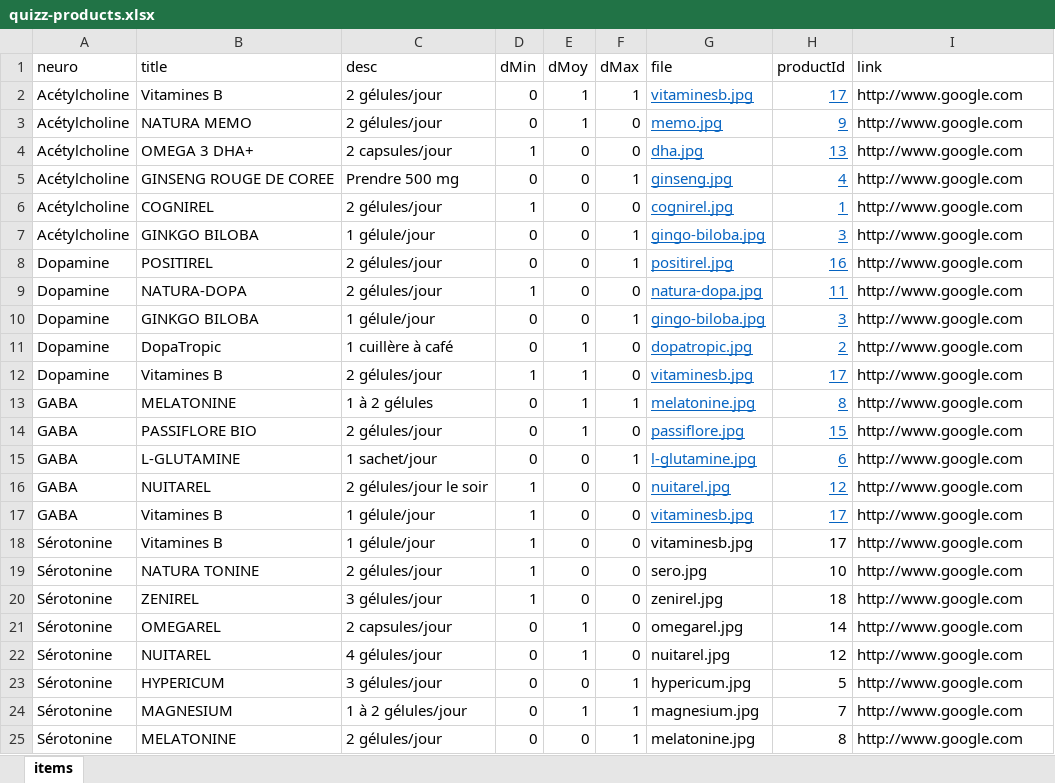
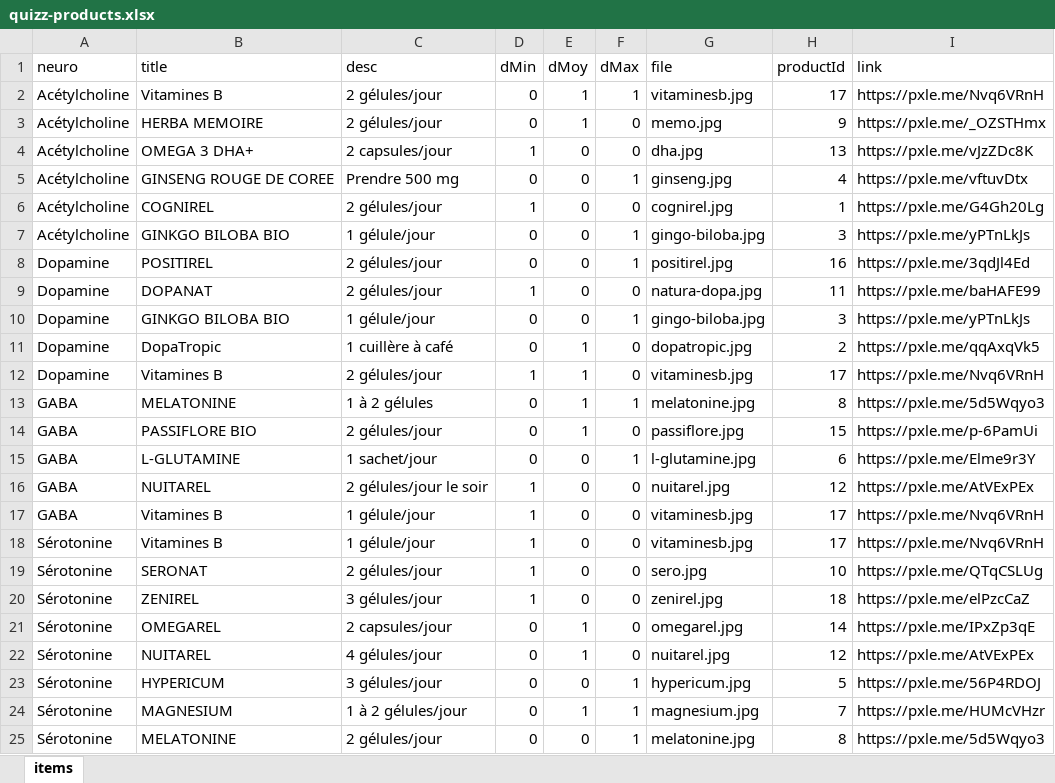
Before and after one commit to Altcare/mental-booster-prive, an Excel workbook: quizz-products.xlsx, sheet items, drawn as a sheet; values as stored, in another font and other column widths than the file's, no borders; table styles not drawn; the diff names each change by its address in the sheet, - before the commit and + after, or states it on an @@ line.

Commit message:
products finale avec lien pixel.me

```diff
--- a/quizz-products.xlsx (sheet items)
+++ b/quizz-products.xlsx (sheet items)
@@ G2:H17 underline: on → off, text colour: #0563C1 → black @@
-I2 (link): http://www.google.com
+I2 (link): https://pxle.me/Nvq6VRnH
-B3 (title): NATURA MEMO
+B3 (title): HERBA MEMOIRE
-I3 (link): http://www.google.com
+I3 (link): https://pxle.me/_OZSTHmx
-I4 (link): http://www.google.com
+I4 (link): https://pxle.me/vJzZDc8K
-I5 (link): http://www.google.com
+I5 (link): https://pxle.me/vftuvDtx
-I6 (link): http://www.google.com
+I6 (link): https://pxle.me/G4Gh20Lg
-B7 (title): GINKGO BILOBA
+B7 (title): GINKGO BILOBA BIO
-I7 (link): http://www.google.com
+I7 (link): https://pxle.me/yPTnLkJs
-I8 (link): http://www.google.com
+I8 (link): https://pxle.me/3qdJl4Ed
-B9 (title): NATURA-DOPA
+B9 (title): DOPANAT
-I9 (link): http://www.google.com
+I9 (link): https://pxle.me/baHAFE99
-B10 (title): GINKGO BILOBA
+B10 (title): GINKGO BILOBA BIO
-I10 (link): http://www.google.com
+I10 (link): https://pxle.me/yPTnLkJs
-I11 (link): http://www.google.com
+I11 (link): https://pxle.me/qqAxqVk5
-I12 (link): http://www.google.com
+I12 (link): https://pxle.me/Nvq6VRnH
-I13 (link): http://www.google.com
+I13 (link): https://pxle.me/5d5Wqyo3
-I14 (link): http://www.google.com
+I14 (link): https://pxle.me/p-6PamUi
-I15 (link): http://www.google.com
+I15 (link): https://pxle.me/Elme9r3Y
-I16 (link): http://www.google.com
+I16 (link): https://pxle.me/AtVExPEx
-I17:I18 (link): http://www.google.com
+I17:I18 (link): https://pxle.me/Nvq6VRnH
-B19 (title): NATURA TONINE
+B19 (title): SERONAT
-I19 (link): http://www.google.com
+I19 (link): https://pxle.me/QTqCSLUg
-I20 (link): http://www.google.com
+I20 (link): https://pxle.me/elPzcCaZ
-I21 (link): http://www.google.com
+I21 (link): https://pxle.me/IPxZp3qE
-I22 (link): http://www.google.com
+I22 (link): https://pxle.me/AtVExPEx
-I23 (link): http://www.google.com
+I23 (link): https://pxle.me/56P4RDOJ
-I24 (link): http://www.google.com
+I24 (link): https://pxle.me/HUMcVHzr
-I25 (link): http://www.google.com
+I25 (link): https://pxle.me/5d5Wqyo3
```
Also changed, not shown: 1 other file.
